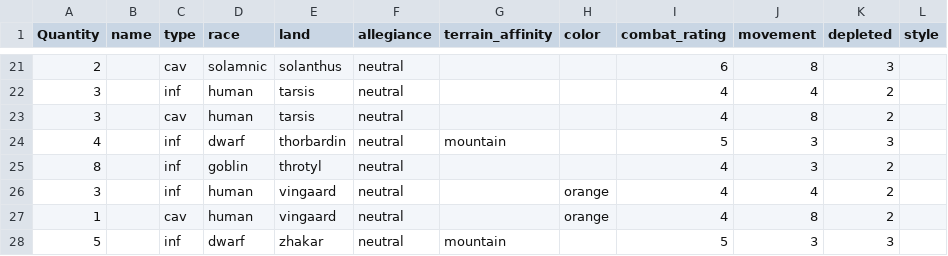
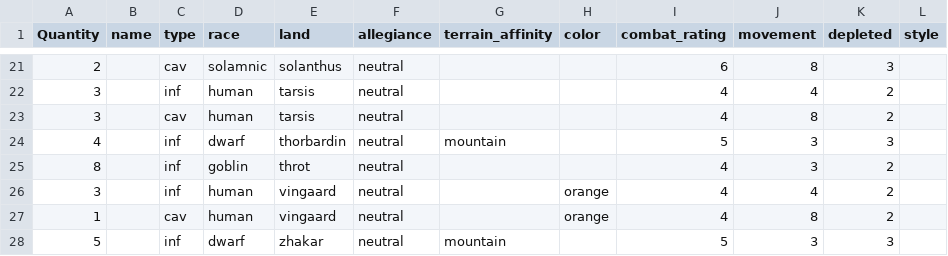
Before and after one commit to RedT0ny/Dragons-of-Glory, a CSV file: data/units.csv, drawn as a sheet; only a part is shown, gaps mark what is left out.

Commit message:
Refactor combat resolution logic and enhance unit management; add country and race data support

```diff
--- a/data/units.csv
+++ b/data/units.csv
@@ -24,3 +24,3 @@
 4;;inf;dwarf;thorbardin;neutral;mountain;;5;3;3;
-8;;inf;goblin;throtyl;neutral;;;4;3;2;
+8;;inf;goblin;throt;neutral;;;4;3;2;
 3;;inf;human;vingaard;neutral;;orange;4;4;2;
```
Also changed, not shown: 12 other files.
